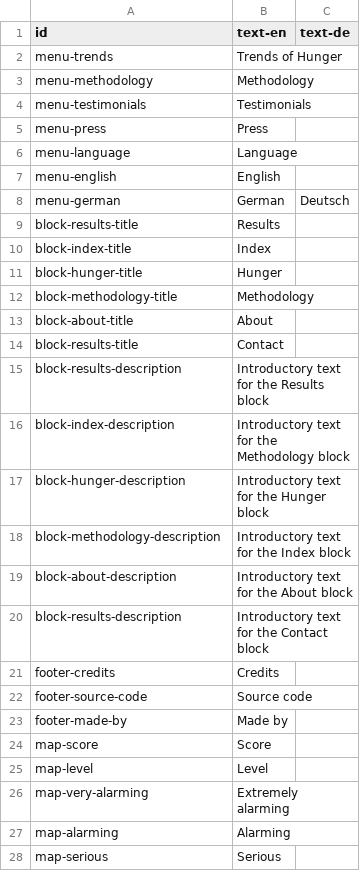
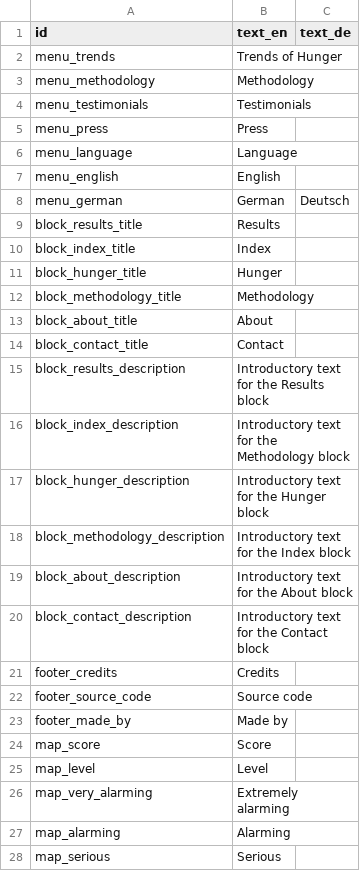
Before and after one commit to fagan2888/hunger-index-2015, a CSV file: data/messages.csv, drawn as a sheet; only a part is shown; the diff covers the shown part only.

```diff
--- a/data/messages.csv
+++ b/data/messages.csv
@@ -1,28 +1,28 @@
-id,text-en,text-de
-menu-trends,Trends of Hunger,
-menu-methodology,Methodology,
-menu-testimonials,Testimonials,
-menu-press,Press,
-menu-language,Language,
-menu-english,English,
-menu-german,German,Deutsch
-block-results-title,Results,
-block-index-title,Index,
-block-hunger-title,Hunger,
-block-methodology-title,Methodology,
-block-about-title,About,
-block-results-title,Contact,
-block-results-description,Introductory text for the Results block,
-block-index-description,Introductory text for the Methodology block,
-block-hunger-description,Introductory text for the Hunger block,
-block-methodology-description,Introductory text for the Index block,
-block-about-description,Introductory text for the About block,
-block-results-description,Introductory text for the Contact block,
-footer-credits,Credits,
-footer-source-code,Source code,
-footer-made-by,Made by,
-map-score,Score,
-map-level,Level,
-map-very-alarming,Extremely alarming,
-map-alarming,Alarming,
-map-serious,Serious,
+id,text_en,text_de
+menu_trends,Trends of Hunger,
+menu_methodology,Methodology,
+menu_testimonials,Testimonials,
+menu_press,Press,
+menu_language,Language,
+menu_english,English,
+menu_german,German,Deutsch
+block_results_title,Results,
+block_index_title,Index,
+block_hunger_title,Hunger,
+block_methodology_title,Methodology,
+block_about_title,About,
+block_contact_title,Contact,
+block_results_description,Introductory text for the Results block,
+block_index_description,Introductory text for the Methodology block,
+block_hunger_description,Introductory text for the Hunger block,
+block_methodology_description,Introductory text for the Index block,
+block_about_description,Introductory text for the About block,
+block_contact_description,Introductory text for the Contact block,
+footer_credits,Credits,
+footer_source_code,Source code,
+footer_made_by,Made by,
+map_score,Score,
+map_level,Level,
+map_very_alarming,Extremely alarming,
+map_alarming,Alarming,
+map_serious,Serious,
```
Also changed, not shown: 4 edited cells elsewhere in this file, 4 other files.
